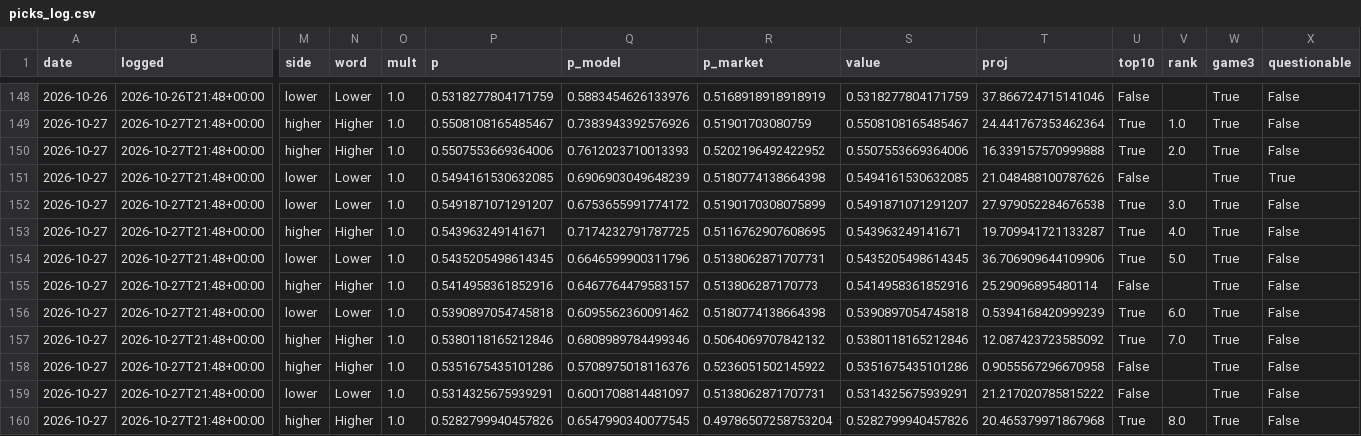
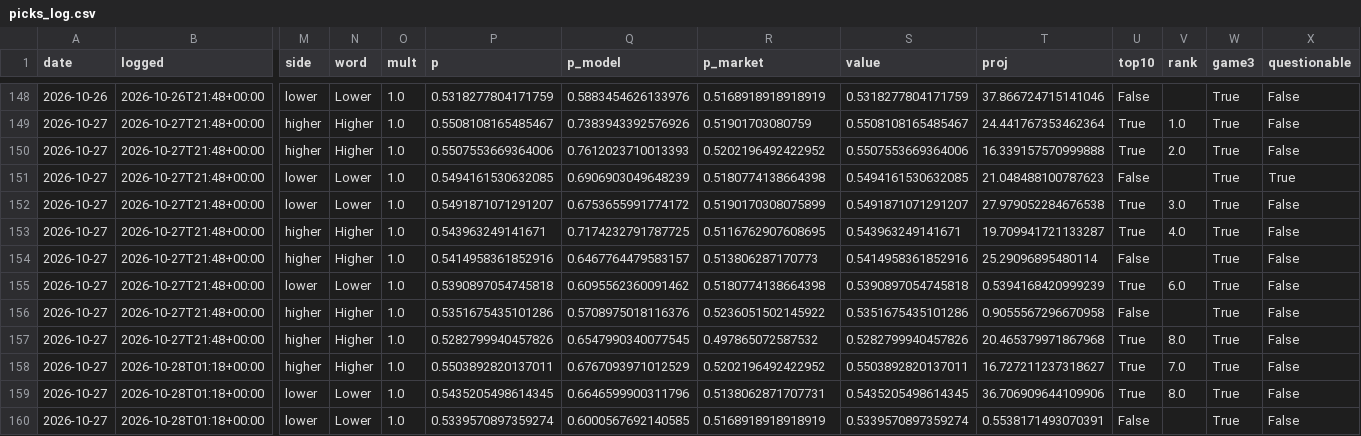
Before and after one commit to NeelW-eng/nba-model, a CSV file: data/picks_log.csv, drawn as a sheet; only a part is shown, gaps mark what is left out; removed rows and columns are numbered as before the commit, all else as after; rows hold the shown columns only; the diff names each change by its address in the sheet, - before the commit and + after, or states it on an @@ line.

```diff
--- a/data/picks_log.csv
+++ b/data/picks_log.csv
-T151 (proj): 21.048488100787626
+T151 (proj): 21.048488100787623
-row 154: 2026-10-27 | 2026-10-27T21:48+00:00 | lower | Lower | 1.0 | 0.5435205498614345 | 0.6646599900311796 | 0.5138062871707731 | 0.5435205498614345 | 36.706909644109906 | True | 5.0 | True | False
-row 157: 2026-10-27 | 2026-10-27T21:48+00:00 | higher | Higher | 1.0 | 0.5380118165212846 | 0.6808989784499346 | 0.5064069707842132 | 0.5380118165212846 | 12.087423723585092 | True | 7.0 | True | False
-row 159: 2026-10-27 | 2026-10-27T21:48+00:00 | lower | Lower | 1.0 | 0.5314325675939291 | 0.6001708814481097 | 0.5138062871707731 | 0.5314325675939291 | 21.217020785815222 | False |  | True | False
-R157 (p_market): 0.49786507258753204
+R157 (p_market): 0.497865072587532
+row 158: 2026-10-27 | 2026-10-28T01:18+00:00 | higher | Higher | 1.0 | 0.5503892820137011 | 0.6767093971012529 | 0.5202196492422952 | 0.5503892820137011 | 16.727211237318627 | True | 7.0 | True | False
+row 159: 2026-10-27 | 2026-10-28T01:18+00:00 | lower | Lower | 1.0 | 0.5435205498614345 | 0.6646599900311796 | 0.5138062871707731 | 0.5435205498614345 | 36.706909644109906 | True | 8.0 | True | False
+row 160: 2026-10-27 | 2026-10-28T01:18+00:00 | lower | Lower | 1.0 | 0.5339570897359274 | 0.6000567692140585 | 0.5168918918918919 | 0.5339570897359274 | 0.5538171493070391 | False |  | True | False
```
Also changed, not shown: 5 other files.
